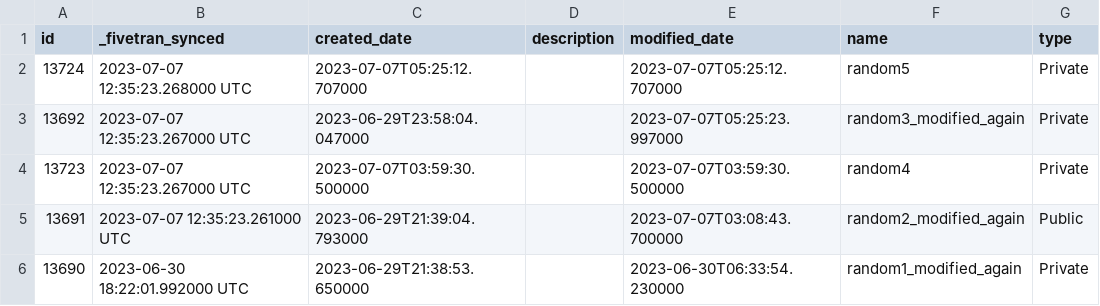
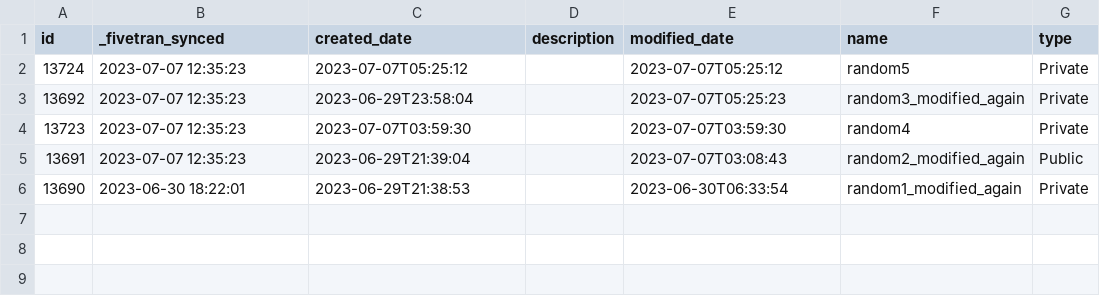
Before and after one commit to fivetran/dbt_salesforce_marketing_cloud, a CSV file: integration_tests/seeds/list_data.csv, drawn as a sheet.

```diff
--- a/integration_tests/seeds/list_data.csv
+++ b/integration_tests/seeds/list_data.csv
@@ -1,6 +1,6 @@
 id,_fivetran_synced,created_date,description,modified_date,name,type
-13724,2023-07-07 12:35:23.268000 UTC,2023-07-07T05:25:12.707000,,2023-07-07T05:25:12.707000,random5,Private
-13692,2023-07-07 12:35:23.267000 UTC,2023-06-29T23:58:04.047000,,2023-07-07T05:25:23.997000,random3_modified_again,Private
-13723,2023-07-07 12:35:23.267000 UTC,2023-07-07T03:59:30.500000,,2023-07-07T03:59:30.500000,random4,Private
-13691,2023-07-07 12:35:23.261000 UTC,2023-06-29T21:39:04.793000,,2023-07-07T03:08:43.700000,random2_modified_again,Public
-13690,2023-06-30 18:22:01.992000 UTC,2023-06-29T21:38:53.650000,,2023-06-30T06:33:54.230000,random1_modified_again,Private
+13724,2023-07-07 12:35:23,2023-07-07T05:25:12,,2023-07-07T05:25:12,random5,Private
+13692,2023-07-07 12:35:23,2023-06-29T23:58:04,,2023-07-07T05:25:23,random3_modified_again,Private
+13723,2023-07-07 12:35:23,2023-07-07T03:59:30,,2023-07-07T03:59:30,random4,Private
+13691,2023-07-07 12:35:23,2023-06-29T21:39:04,,2023-07-07T03:08:43,random2_modified_again,Public
+13690,2023-06-30 18:22:01,2023-06-29T21:38:53,,2023-06-30T06:33:54,random1_modified_again,Private
```
Also changed, not shown: integration_tests/seeds/email_data.csv, integration_tests/seeds/event_data.csv, 26 other files.
